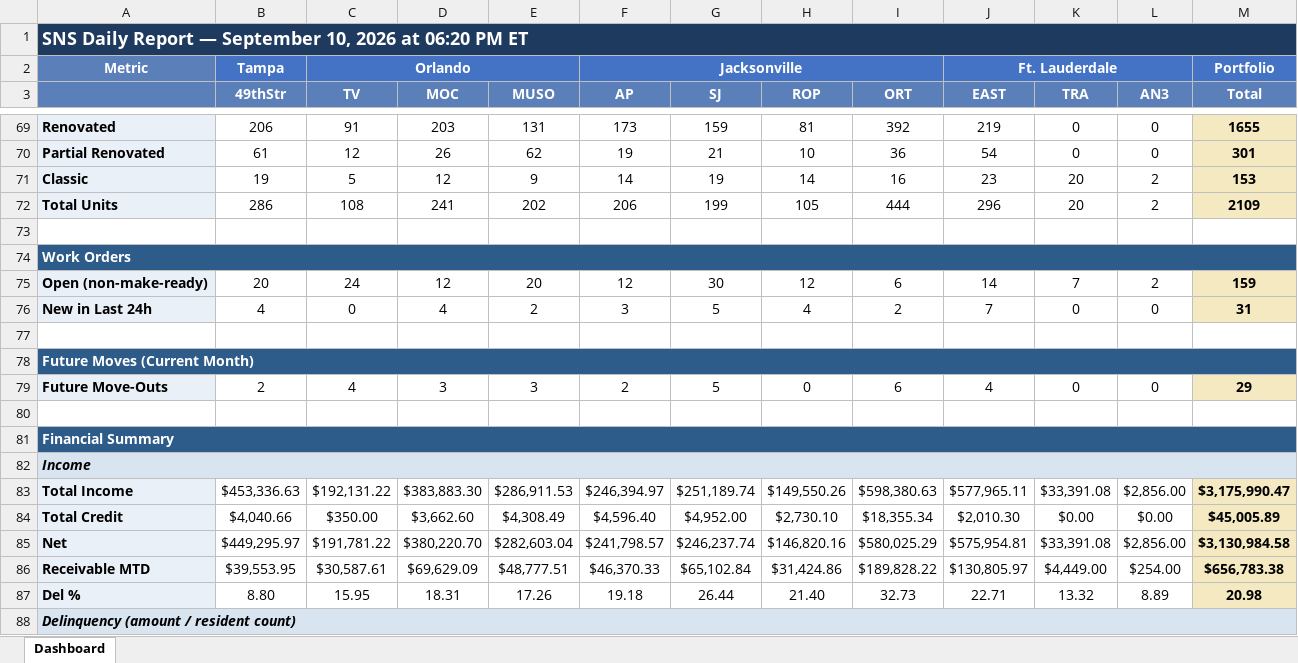
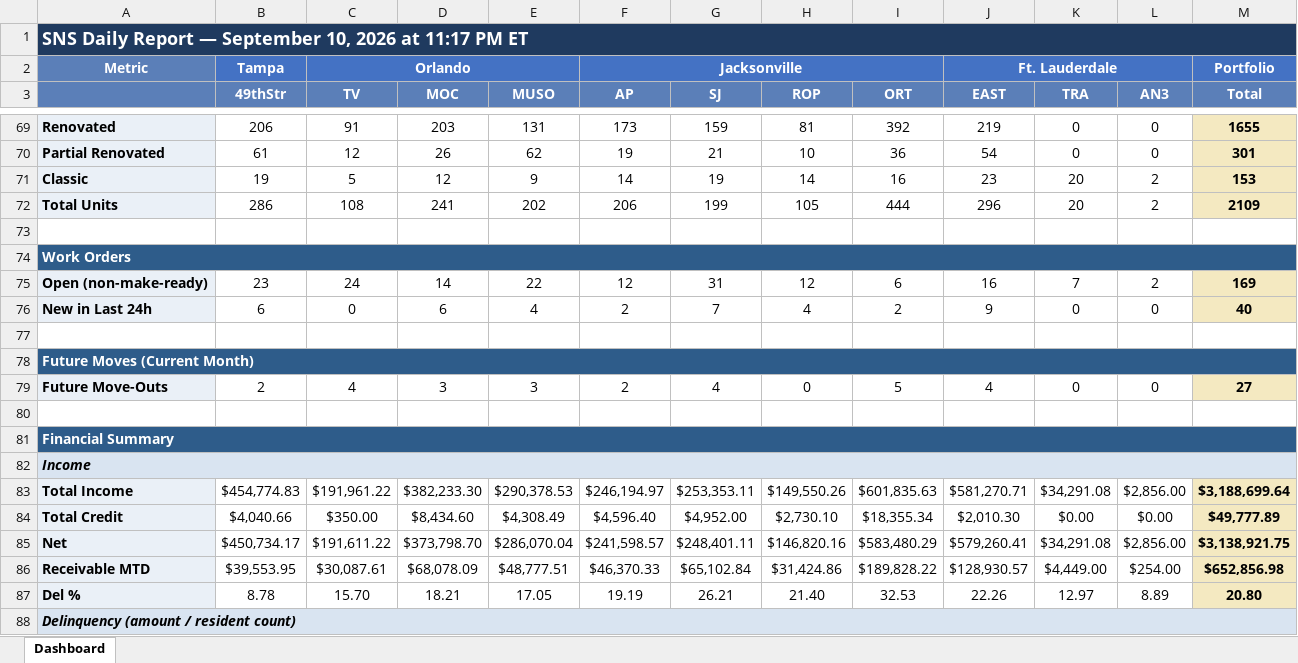
Before and after one commit to ymi-flowing/sns-daily-report, an Excel workbook: dashboard.xlsx, sheet Dashboard, drawn as a sheet; only a part is shown, gaps mark what is left out; values as stored, in another font and other column widths than the file's, no borders; removed rows and columns are numbered as before the commit, all else as after; the diff covers the shown part only; the diff names each change by its address in the sheet, - before the commit and + after, or states it on an @@ line.

```diff
--- a/dashboard.xlsx (sheet Dashboard)
+++ b/dashboard.xlsx (sheet Dashboard)
-A1: …2026 at 06:20 PM ET
+A1: …2026 at 11:17 PM ET
-B75 (49thStr): 20
+B75 (49thStr): 23
-D75 (MOC): 12
+D75 (MOC): 14
-E75 (MUSO): 20
+E75 (MUSO): 22
-G75 (SJ): 30
+G75 (SJ): 31
-J75 (EAST): 14
+J75 (EAST): 16
-M75 (Total): 159
+M75 (Total): 169
-B76 (49thStr): 4
+B76 (49thStr): 6
-D76 (MOC): 4
+D76 (MOC): 6
-E76 (MUSO): 2
+E76 (MUSO): 4
-F76 (AP): 3
+F76 (AP): 2
-G76 (SJ): 5
+G76 (SJ): 7
-J76 (EAST): 7
+J76 (EAST): 9
-M76 (Total): 31
+M76 (Total): 40
-G79 (SJ): 5
+G79 (SJ): 4
-I79 (ORT): 6
+I79 (ORT): 5
-M79 (Total): 29
+M79 (Total): 27
-row 83: Total Income | $453,336.63 | $192,131.22 | $383,883.30 | $286,911.53 | $246,394.97 | $251,189.74 | $149,550.26 | $598,380.63 | $577,965.11 | $33,391.08 | $2,856.00 | $3,175,990.47
+row 83: Total Income | $454,774.83 | $191,961.22 | $382,233.30 | $290,378.53 | $246,194.97 | $253,353.11 | $149,550.26 | $601,835.63 | $581,270.71 | $34,291.08 | $2,856.00 | $3,188,699.64
-D84 (MOC): $3,662.60
+D84 (MOC): $8,434.60
-M84 (Total): $45,005.89
+M84 (Total): $49,777.89
-row 85: Net | $449,295.97 | $191,781.22 | $380,220.70 | $282,603.04 | $241,798.57 | $246,237.74 | $146,820.16 | $580,025.29 | $575,954.81 | $33,391.08 | $2,856.00 | $3,130,984.58
+row 85: Net | $450,734.17 | $191,611.22 | $373,798.70 | $286,070.04 | $241,598.57 | $248,401.11 | $146,820.16 | $583,480.29 | $579,260.41 | $34,291.08 | $2,856.00 | $3,138,921.75
-C86 (TV): $30,587.61
+C86 (TV): $30,087.61
-D86 (MOC): $69,629.09
+D86 (MOC): $68,078.09
-J86 (EAST): $130,805.97
+J86 (EAST): $128,930.57
-M86 (Total): $656,783.38
+M86 (Total): $652,856.98
-row 87: Del % | 8.80 | 15.95 | 18.31 | 17.26 | 19.18 | 26.44 | 21.40 | 32.73 | 22.71 | 13.32 | 8.89 | 20.98
+row 87: Del % | 8.78 | 15.70 | 18.21 | 17.05 | 19.19 | 26.21 | 21.40 | 32.53 | 22.26 | 12.97 | 8.89 | 20.80
```
Also changed, not shown: 3 added rows, 3 removed rows and 75 edited cells elsewhere in this sheet, 1 other file.
